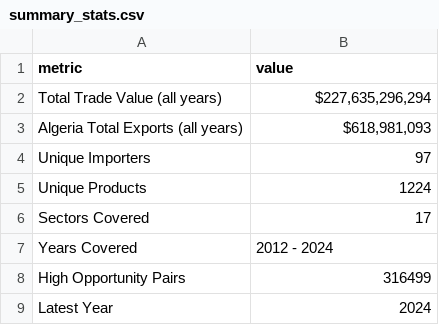
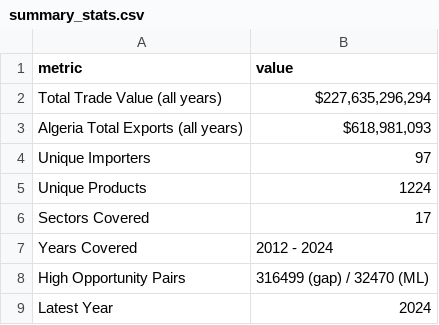
Before and after one commit to HadeelLafrid/ML-Export-Project, a CSV file: data/res/dashboard/summary_stats.csv, drawn as a sheet.

Commit message:
Update dashboard data files

```diff
--- a/data/res/dashboard/summary_stats.csv
+++ b/data/res/dashboard/summary_stats.csv
@@ -7,3 +7,3 @@ Sectors Covered,17
 Years Covered,2012 - 2024
-High Opportunity Pairs,316499
+High Opportunity Pairs,316499 (gap) / 32470 (ML)
 Latest Year,2024
```
Also changed, not shown: 1 other file.
